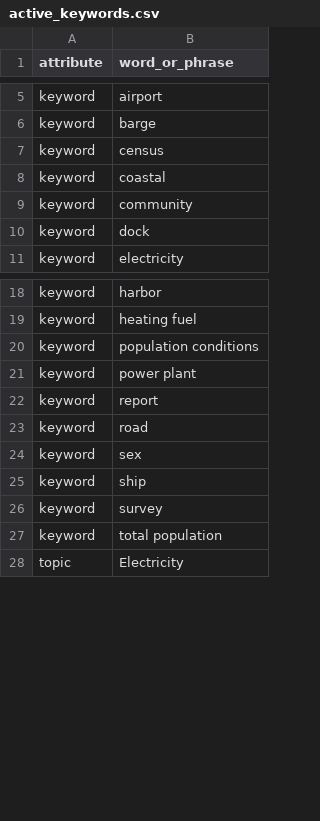
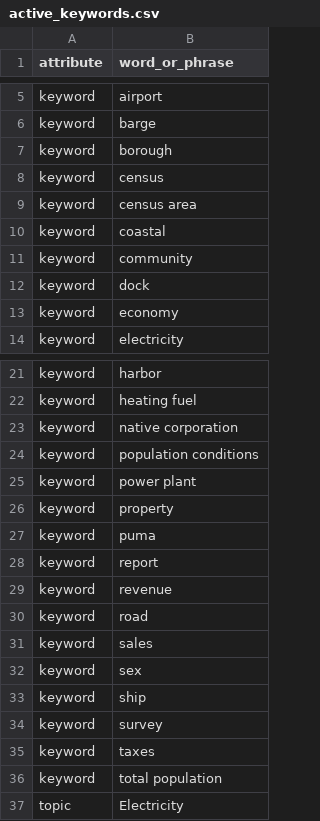
Before and after one commit to acep-aedg/aedg-metadata, a CSV file: src/registry/active_keywords.csv, drawn as a sheet; only a part is shown, gaps mark what is left out; the diff names each change by its address in the sheet, - before the commit and + after, or states it on an @@ line.

```diff
--- a/src/registry/active_keywords.csv
+++ b/src/registry/active_keywords.csv
+row 7: keyword | borough
+row 9: keyword | census area
+row 13: keyword | economy
+row 23: keyword | native corporation
+row 26: keyword | property
+row 27: keyword | puma
+row 29: keyword | revenue
+row 31: keyword | sales
+row 35: keyword | taxes
```
Also changed, not shown: src/registry/fields.csv, 17 other files.
